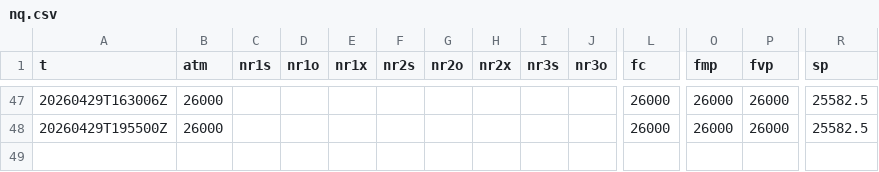
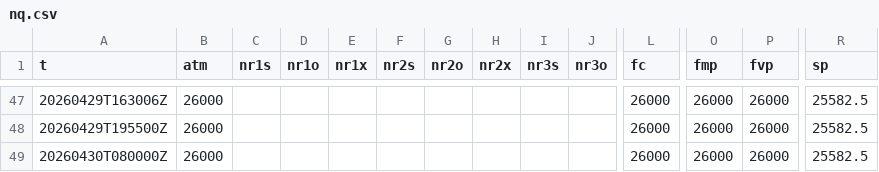
Before and after one commit to SPXOmega/quiet-heron-publisher, a CSV file: f/nq.csv, drawn as a sheet; only a part is shown, gaps mark what is left out; rows hold the shown columns only; the diff names each change by its address in the sheet, - before the commit and + after, or states it on an @@ line.

```diff
--- a/f/nq.csv
+++ b/f/nq.csv
+row 49: 20260430T080000Z | 26000 |  |  |  |  |  |  |  |  | 26000 | 26000 | 26000 | 25582.5
```
Also changed, not shown: f/es.csv.
